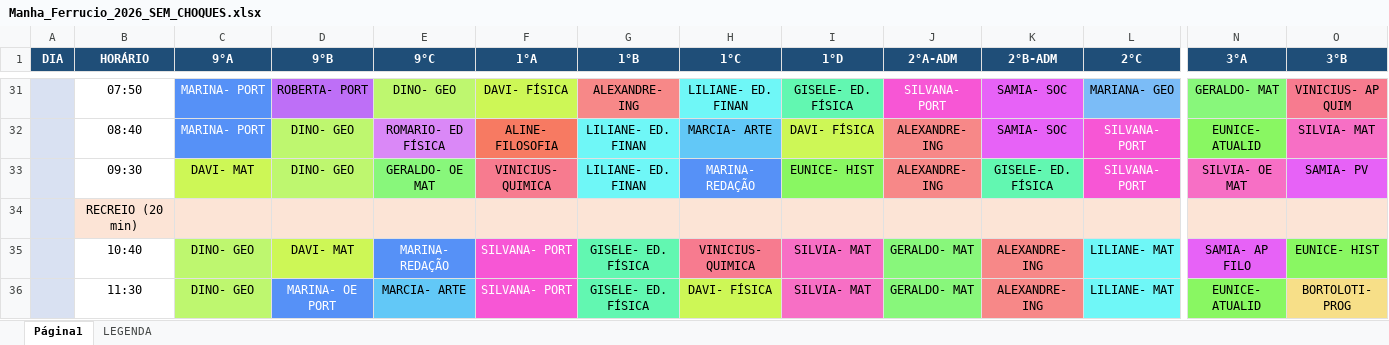
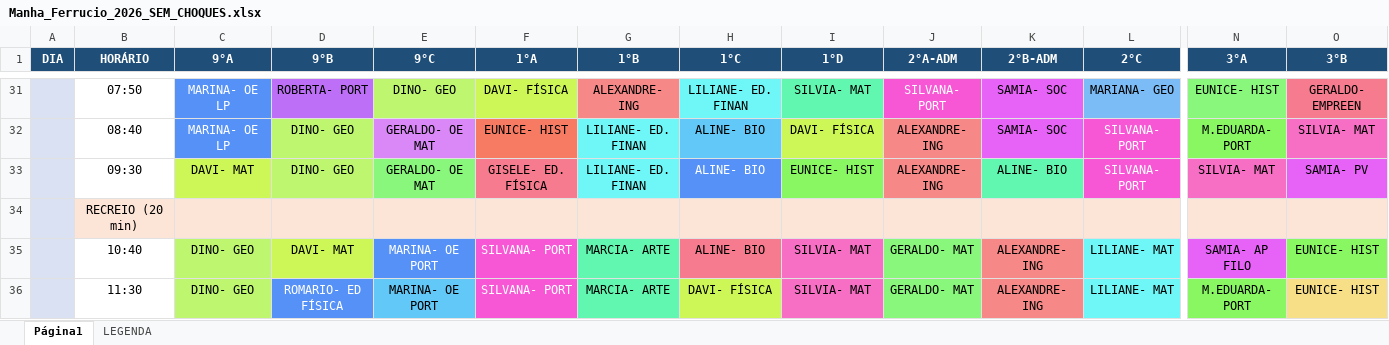
Before and after one commit to dansfisica85/Hor-rioNovo, an Excel workbook: Manha_Ferrucio_2026_SEM_CHOQUES.xlsx, sheet Página1, drawn as a sheet; only a part is shown, gaps mark what is left out; values as stored, in another font and other column widths than the file's, no borders; the diff covers the shown part only; the diff names each change by its address in the sheet, - before the commit and + after, or states it on an @@ line.

```diff
--- a/Manha_Ferrucio_2026_SEM_CHOQUES.xlsx (sheet Página1)
+++ b/Manha_Ferrucio_2026_SEM_CHOQUES.xlsx (sheet Página1)
-C31:C32 (9°A): MARINA- PORT
+C31:C32 (9°A): MARINA- OE LP
-I31 (1°D): GISELE- ED. FÍSICA
+I31 (1°D): SILVIA- MAT
-N31 (3°A): GERALDO- MAT
+N31 (3°A): EUNICE- HIST
-O31 (3°B): VINICIUS- AP QUIM
+O31 (3°B): GERALDO- EMPREEN
-E32 (9°C): ROMARIO- ED FÍSICA
+E32 (9°C): GERALDO- OE MAT
-F32 (1°A): ALINE- FILOSOFIA
+F32 (1°A): EUNICE- HIST
-H32 (1°C): MARCIA- ARTE
+H32 (1°C): ALINE- BIO
-N32 (3°A): EUNICE- ATUALID
+N32 (3°A): M.EDUARDA- PORT
-F33 (1°A): VINICIUS- QUIMICA
+F33 (1°A): GISELE- ED. FÍSICA
-H33 (1°C): MARINA- REDAÇÃO
+H33 (1°C): ALINE- BIO
-K33 (2°B-ADM): GISELE- ED. FÍSICA
+K33 (2°B-ADM): ALINE- BIO
-N33 (3°A): SILVIA- OE MAT
+N33 (3°A): SILVIA- MAT
-E35 (9°C): MARINA- REDAÇÃO
+E35 (9°C): MARINA- OE PORT
-G35:G36 (1°B): GISELE- ED. FÍSICA
+G35:G36 (1°B): MARCIA- ARTE
-H35 (1°C): VINICIUS- QUIMICA
+H35 (1°C): ALINE- BIO
-D36 (9°B): MARINA- OE PORT
+D36 (9°B): ROMARIO- ED FÍSICA
-E36 (9°C): MARCIA- ARTE
+E36 (9°C): MARINA- OE PORT
-N36 (3°A): EUNICE- ATUALID
+N36 (3°A): M.EDUARDA- PORT
-O36 (3°B): BORTOLOTI- PROG
+O36 (3°B): EUNICE- HIST
```
Also changed, not shown: 84 edited cells elsewhere in this sheet.
